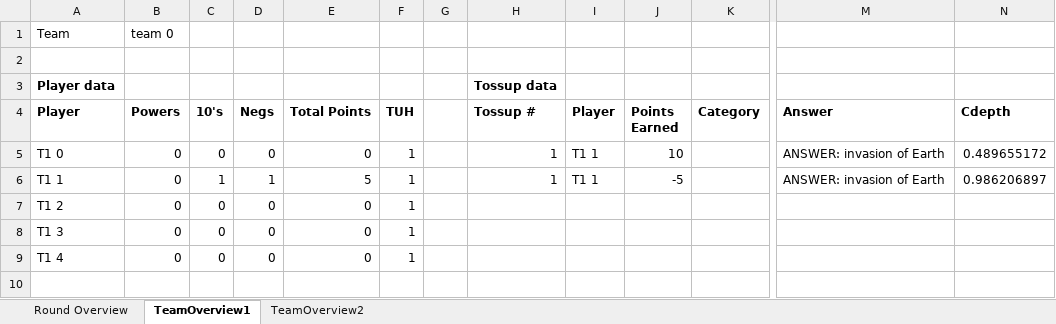
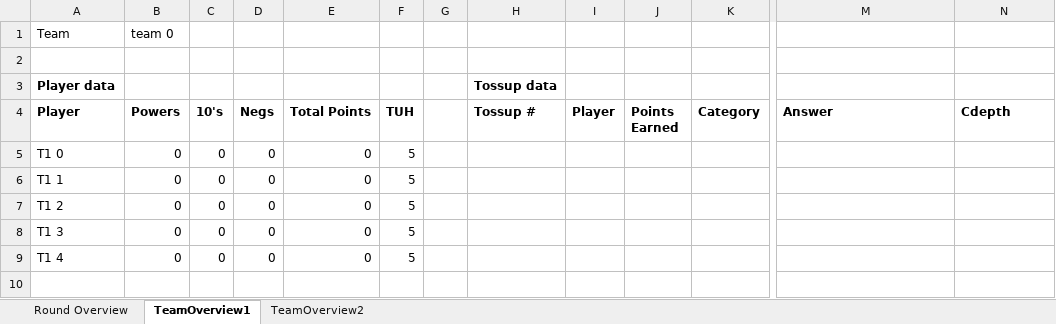
Before and after one commit to mhtang2/TangStats, an Excel workbook: bar.xlsx, sheet TeamOverview1, drawn as a sheet; only a part is shown, gaps mark what is left out; values as stored, in another font and other column widths than the file's, no borders; the diff names each change by its address in the sheet, - before the commit and + after, or states it on an @@ line.

```diff
--- a/bar.xlsx (sheet TeamOverview1)
+++ b/bar.xlsx (sheet TeamOverview1)
-F5:F9 (TUH): 1
+F5:F9 (TUH): 5
-H5:H6 (Tossup #): 1
+H5:H6 (Tossup #): (empty)
-I5:I6 (Player): T1 1
+I5:I6 (Player): (empty)
-J5 (Points Earned): 10
+J5 (Points Earned): (empty)
-M5:M6 (Answer): ANSWER: invasion of Earth
+M5:M6 (Answer): (empty)
-N5 (Cdepth): 0.489655172
+N5 (Cdepth): (empty)
-C6 (10's): 1
+C6 (10's): 0
-D6 (Negs): 1
+D6 (Negs): 0
-E6 (Total Points): 5
+E6 (Total Points): 0
-J6 (Points Earned): -5
+J6 (Points Earned): (empty)
-N6 (Cdepth): 0.986206897
+N6 (Cdepth): (empty)
```
Also changed, not shown: sheet TeamOverview2, sheet Round Overview, exportdata/every_buzz.xlsx, exportdata/ranking.xlsx, 15 other files.
